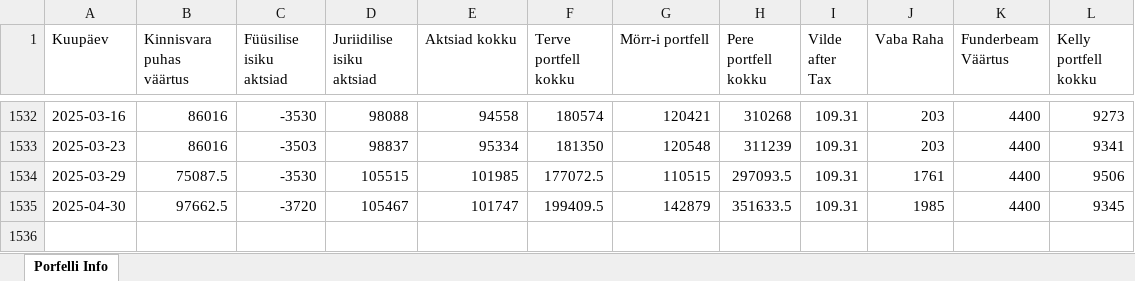
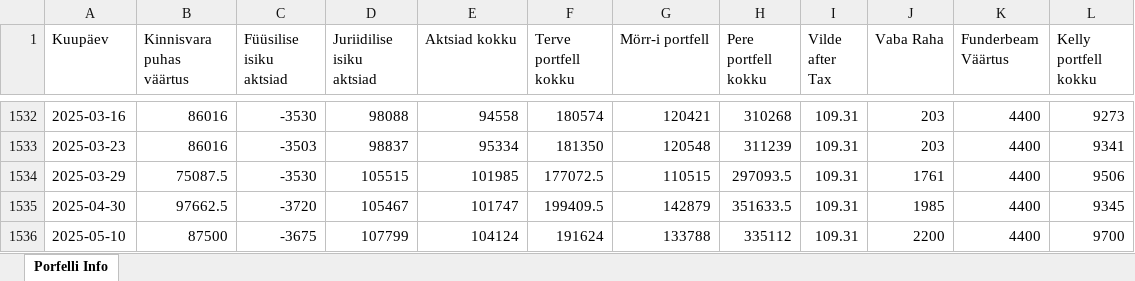
Before and after one commit to ValmeI/Portfolio_calculator, an Excel workbook: data/Portfell.xlsx, sheet Porfelli Info, drawn as a sheet; only a part is shown, gaps mark what is left out; values as stored, in another font and other column widths than the file's, no borders; the diff names each change by its address in the sheet, - before the commit and + after, or states it on an @@ line.

Commit message:
update: adjust portfolio values and loan balances for May 2025

```diff
--- a/data/Portfell.xlsx (sheet Porfelli Info)
+++ b/data/Portfell.xlsx (sheet Porfelli Info)
+row 1536: 2025-05-10 | 87500 | -3675 | 107799 | 104124 | 191624 | 133788 | 335112 | 109.31 | 2200 | 4400 | 9700
```
Also changed, not shown: 3 other files.
